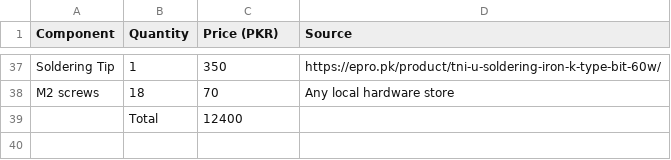
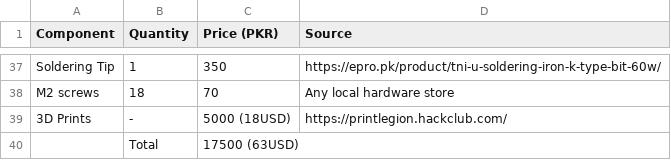
Before and after one commit to Shaheer-Afaq/Sneaky-Wheels, a CSV file: BOM.csv, drawn as a sheet; only a part is shown, gaps mark what is left out; addresses are those after the commit; the diff names each change by its address in the sheet, - before the commit and + after, or states it on an @@ line.

Commit message:
added 3d printing costs to BOM

```diff
--- a/BOM.csv
+++ b/BOM.csv
+row 39: 3D Prints | - | 5000 (18USD) | https://printlegion.hackclub.com/
-C40 (Price (PKR)): 12400
+C40 (Price (PKR)): 17500 (63USD)
```
Also changed, not shown: 1 other file.
